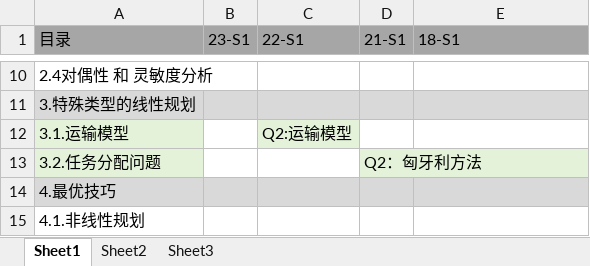
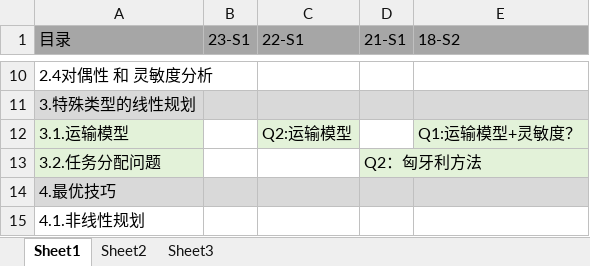
Before and after one commit to freshman2233/EE6204-System-Analysis, an Excel workbook: 3.Understand/EE6204-热门考点分析.xlsx, sheet Sheet1, drawn as a sheet; only a part is shown, gaps mark what is left out; values as stored, in another font and other column widths than the file's, no borders; the diff names each change by its address in the sheet, - before the commit and + after, or states it on an @@ line.

```diff
--- a/3.Understand/EE6204-热门考点分析.xlsx (sheet Sheet1)
+++ b/3.Understand/EE6204-热门考点分析.xlsx (sheet Sheet1)
-E1: 18-S1
+E1: 18-S2
-E12 (18-S2): (empty)
+E12 (18-S2): Q1:运输模型+灵敏度？
-E12 fill: none
+E12 fill: #E3F2D9
```
Also changed, not shown: 2 other files.
